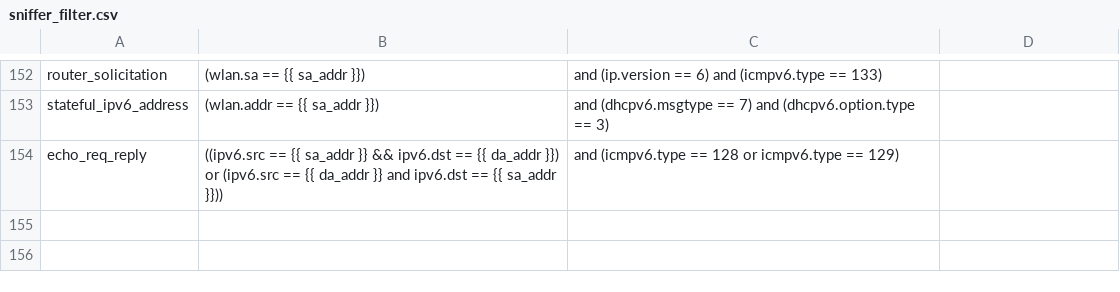
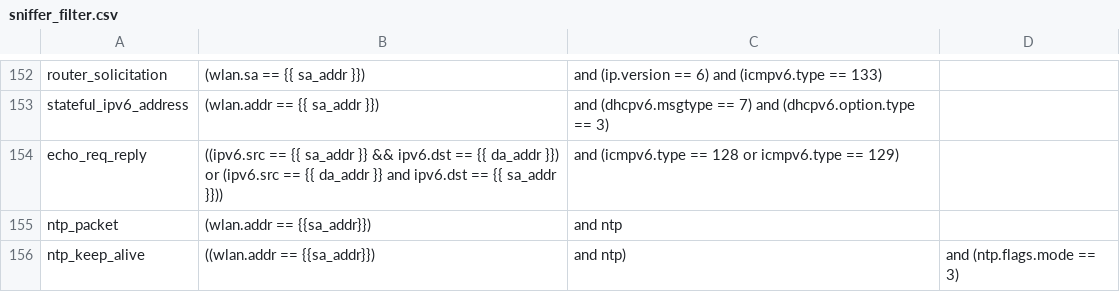
Before and after one commit to avinashsilabs/Sample_App_Automation_utf, a CSV file: config/sniffer_filter.csv, drawn as a sheet; only a part is shown, gaps mark what is left out.

Commit message:
Pull request #2512: Adding SNTP test cases and NTP sniffer filter packets
Merge in IOT_INFRA_SW/utf_wifi from WIFI_BT_UTFHELP-3484-sqa_automation-sdk-3.o-automating-sntp-test-cases to release/milestone54

Squashed commit of the following:

commit de0842079708948ca11fc5ae81eaf8203728ccf8
Author: abdul azeez <abdul.azeez@silabs.com>
Date:   Thu Feb 15 15:33:48 2024 +0530

    Adding SNTP test cases and NTP sniffer filter packets

```diff
--- a/config/sniffer_filter.csv
+++ b/config/sniffer_filter.csv
@@ -154 +154,3 @@ stateful_ipv6_address,(wlan.addr == {{ sa_addr }}), and (dhcpv6.msgtype == 7) an
 echo_req_reply,((ipv6.src == {{ sa_addr }} && ipv6.dst == {{ da_addr }}) or (ipv6.src == {{ da_addr }} and ipv6.dst == {{ sa_addr }})), and (icmpv6.type == 128 or icmpv6.type == 129)
+ntp_packet, (wlan.addr == {{sa_addr}}), and ntp
+ntp_keep_alive, ((wlan.addr == {{sa_addr}}), and ntp), and (ntp.flags.mode == 3)
```
Also changed, not shown: 1 other file.
